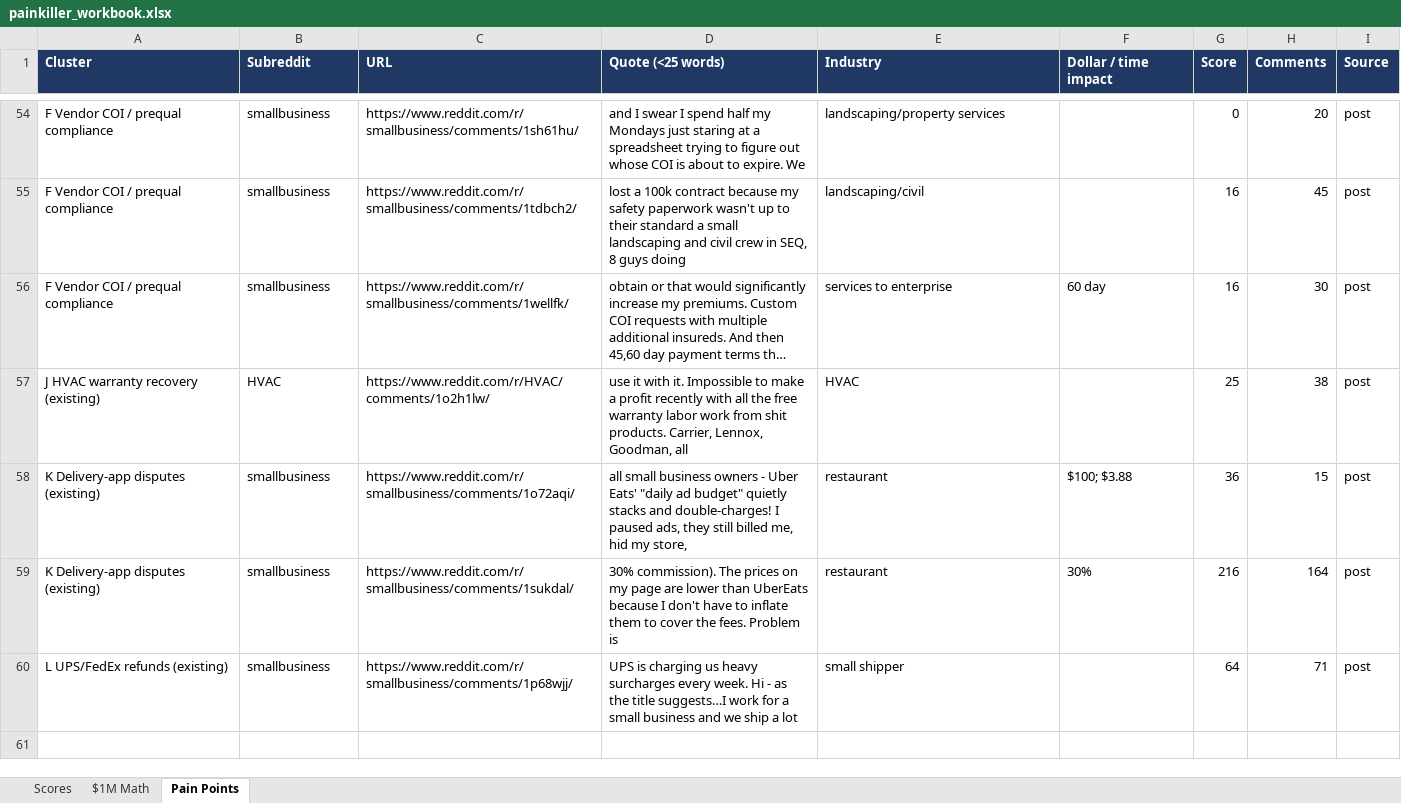
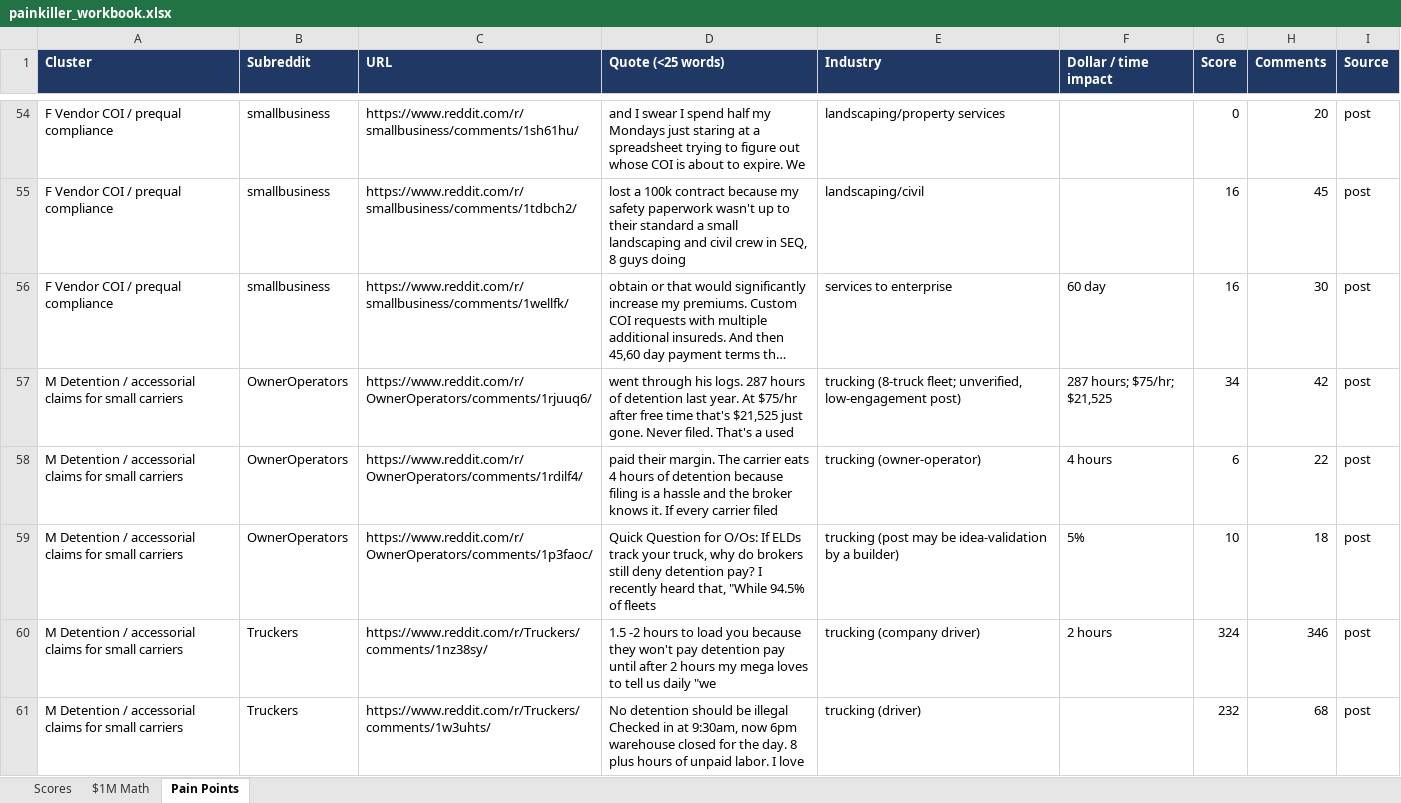
Before and after one commit to klc94/Painkiller, an Excel workbook: painkiller_workbook.xlsx, sheet Pain Points, drawn as a sheet; only a part is shown, gaps mark what is left out; the shorter side is filled out with more unchanged rows; long unchanged cells end in …; values as stored, in another font and other column widths than the file's, no borders; the diff covers the shown part only; the diff names each change by its address in the sheet, - before the commit and + after, or states it on an @@ line.

```diff
--- a/painkiller_workbook.xlsx (sheet Pain Points)
+++ b/painkiller_workbook.xlsx (sheet Pain Points)
+row 57: M Detention / accessorial claims for small carriers | OwnerOperators | https://www.reddit.com/r/OwnerOperators/comments/1rjuuq6/ | went through his logs. 287 hours of detention last year. At $75/hr after free time that's $21,525 just gone. Never filed. That's a used | trucking (8-truck fleet; unverified, low-engagement post) | 287 hours; $75/hr; $21,525 | 34 | 42 | post
+row 58: M Detention / accessorial claims for small carriers | OwnerOperators | https://www.reddit.com/r/OwnerOperators/comments/1rdilf4/ | paid their margin. The carrier eats 4 hours of detention because filing is a hassle and the broker knows it. If every carrier filed | trucking (owner-operator) | 4 hours | 6 | 22 | post
+row 59: M Detention / accessorial claims for small carriers | OwnerOperators | https://www.reddit.com/r/OwnerOperators/comments/1p3faoc/ | Quick Question for O/Os: If ELDs track your truck, why do brokers still deny detention pay? I recently heard that, "While 94.5% of fleets | trucking (post may be idea-validation by a builder) | 5% | 10 | 18 | post
+row 60: M Detention / accessorial claims for small carriers | Truckers | https://www.reddit.com/r/Truckers/comments/1nz38sy/ | 1.5 -2 hours to load you because they won't pay detention pay until after 2 hours my mega loves to tell us daily "we | trucking (company driver) | 2 hours | 324 | 346 | post
+row 61: M Detention / accessorial claims for small carriers | Truckers | https://www.reddit.com/r/Truckers/comments/1w3uhts/ | No detention should be illegal Checked in at 9:30am, now 6pm warehouse closed for the day. 8 plus hours of unpaid labor. I love | trucking (driver) |  | 232 | 68 | post
```
Also changed, not shown: 14 added rows elsewhere in this sheet, sheet Scores, sheet $1M Math, 18 other files.
